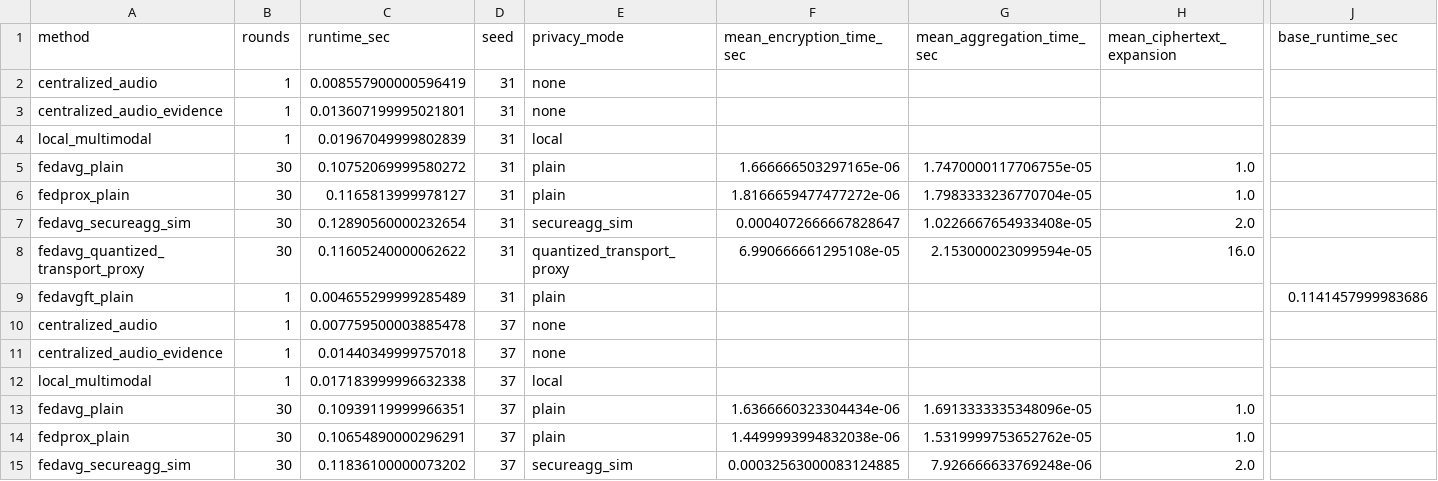
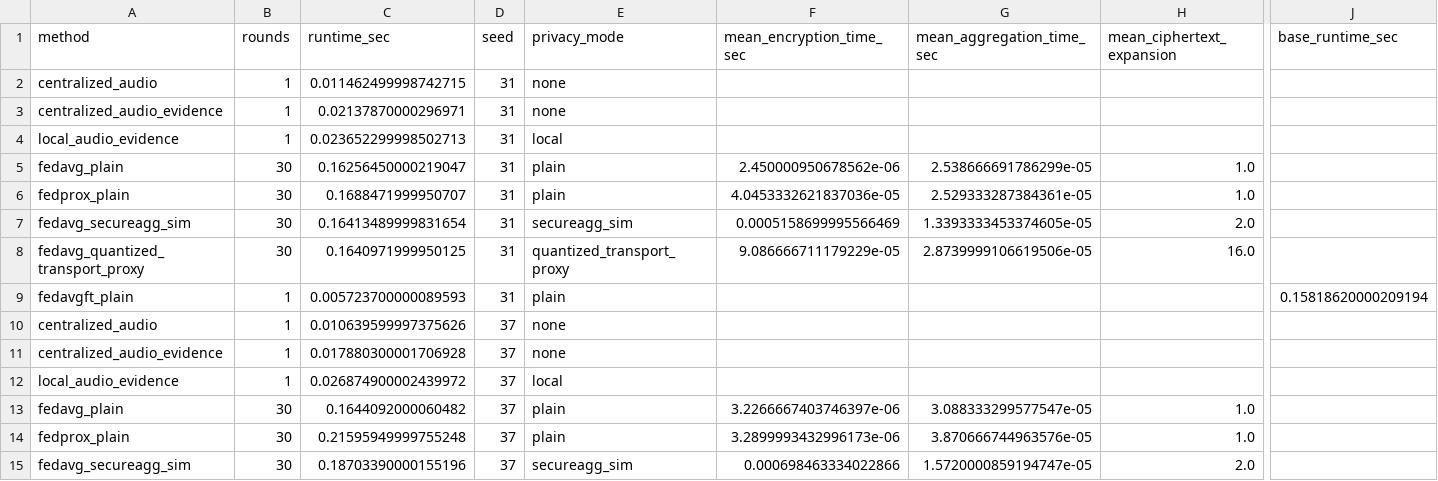
Before and after one commit to Devchandrasen/fedtwin-cryptid, a CSV file: paper_results/v1/new_runs/fma_audio_5s_confirmatory/runtime_profile.csv, drawn as a sheet; only a part is shown, gaps mark what is left out; the diff covers the shown part only; the diff names each change by its address in the sheet, - before the commit and + after, or states it on an @@ line.

```diff
--- a/paper_results/v1/new_runs/fma_audio_5s_confirmatory/runtime_profile.csv
+++ b/paper_results/v1/new_runs/fma_audio_5s_confirmatory/runtime_profile.csv
-C2 (runtime_sec): 0.008557900000596419
+C2 (runtime_sec): 0.011462499998742715
-C3 (runtime_sec): 0.013607199995021801
+C3 (runtime_sec): 0.02137870000296971
-A4 (method): local_multimodal
+A4 (method): local_audio_evidence
-C4 (runtime_sec): 0.01967049999802839
+C4 (runtime_sec): 0.023652299998502713
-C5 (runtime_sec): 0.10752069999580272
+C5 (runtime_sec): 0.16256450000219047
-F5 (mean_encryption_time_sec): 1.666666503297165e-06
+F5 (mean_encryption_time_sec): 2.450000950678562e-06
-G5 (mean_aggregation_time_sec): 1.7470000117706755e-05
+G5 (mean_aggregation_time_sec): 2.538666691786299e-05
-C6 (runtime_sec): 0.1165813999978127
+C6 (runtime_sec): 0.1688471999950707
-F6 (mean_encryption_time_sec): 1.8166659477477272e-06
+F6 (mean_encryption_time_sec): 4.0453332621837036e-05
-G6 (mean_aggregation_time_sec): 1.7983333236770704e-05
+G6 (mean_aggregation_time_sec): 2.529333287384361e-05
-C7 (runtime_sec): 0.12890560000232654
+C7 (runtime_sec): 0.16413489999831654
-F7 (mean_encryption_time_sec): 0.0004072666667828647
+F7 (mean_encryption_time_sec): 0.0005158699995566469
-G7 (mean_aggregation_time_sec): 1.0226667654933408e-05
+G7 (mean_aggregation_time_sec): 1.3393333453374605e-05
-C8 (runtime_sec): 0.11605240000062622
+C8 (runtime_sec): 0.1640971999950125
-F8 (mean_encryption_time_sec): 6.990666661295108e-05
+F8 (mean_encryption_time_sec): 9.086666711179229e-05
-G8 (mean_aggregation_time_sec): 2.153000023099594e-05
+G8 (mean_aggregation_time_sec): 2.8739999106619506e-05
-C9 (runtime_sec): 0.004655299999285489
+C9 (runtime_sec): 0.005723700000089593
-J9 (base_runtime_sec): 0.1141457999983686
+J9 (base_runtime_sec): 0.15818620000209194
-C10 (runtime_sec): 0.007759500003885478
+C10 (runtime_sec): 0.010639599997375626
-C11 (runtime_sec): 0.01440349999757018
+C11 (runtime_sec): 0.017880300001706928
-A12 (method): local_multimodal
+A12 (method): local_audio_evidence
-C12 (runtime_sec): 0.017183999996632338
+C12 (runtime_sec): 0.026874900002439972
-C13 (runtime_sec): 0.10939119999966351
+C13 (runtime_sec): 0.1644092000060482
-F13 (mean_encryption_time_sec): 1.6366660323304434e-06
+F13 (mean_encryption_time_sec): 3.2266667403746397e-06
-G13 (mean_aggregation_time_sec): 1.6913333335348096e-05
+G13 (mean_aggregation_time_sec): 3.088333299577547e-05
-C14 (runtime_sec): 0.10654890000296291
+C14 (runtime_sec): 0.21595949999755248
-F14 (mean_encryption_time_sec): 1.4499993994832038e-06
+F14 (mean_encryption_time_sec): 3.2899993432996173e-06
-G14 (mean_aggregation_time_sec): 1.5319999753652762e-05
+G14 (mean_aggregation_time_sec): 3.870666744963576e-05
-C15 (runtime_sec): 0.11836100000073202
+C15 (runtime_sec): 0.18703390000155196
-F15 (mean_encryption_time_sec): 0.00032563000083124885
+F15 (mean_encryption_time_sec): 0.000698463334022866
-G15 (mean_aggregation_time_sec): 7.926666633769248e-06
+G15 (mean_aggregation_time_sec): 1.5720000859194747e-05
```
Also changed, not shown: 23 edited cells elsewhere in this file, paper_results/v1/new_runs/fma_audio_20s_confirmatory/metrics_detection.csv, paper_results/v1/new_runs/fma_audio_20s_confirmatory/metrics_federated.csv, 14 other files.
